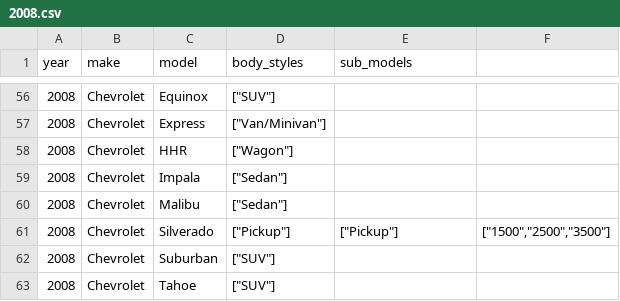
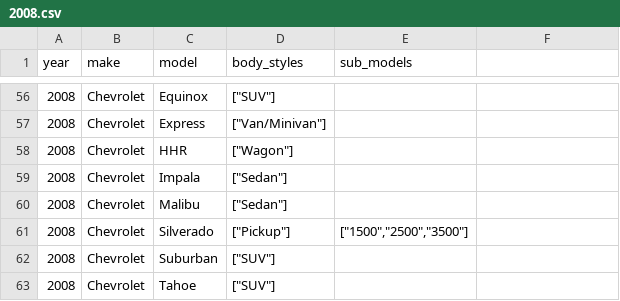
Before and after one commit to romangrinev/us-car-models-data, a CSV file: 2008.csv, drawn as a sheet; only a part is shown, gaps mark what is left out.

```diff
--- a/2008.csv
+++ b/2008.csv
@@ -60,3 +60,3 @@ year,make,model,body_styles,sub_models
 2008,Chevrolet,Malibu,"[""Sedan""]"
-2008,Chevrolet,Silverado,"[""Pickup""]","[""Pickup""]","[""1500"",""2500"",""3500""]"
+2008,Chevrolet,Silverado,"[""Pickup""]","[""1500"",""2500"",""3500""]"
 2008,Chevrolet,Suburban,"[""SUV""]"
```
Also changed, not shown: 1 other file.
